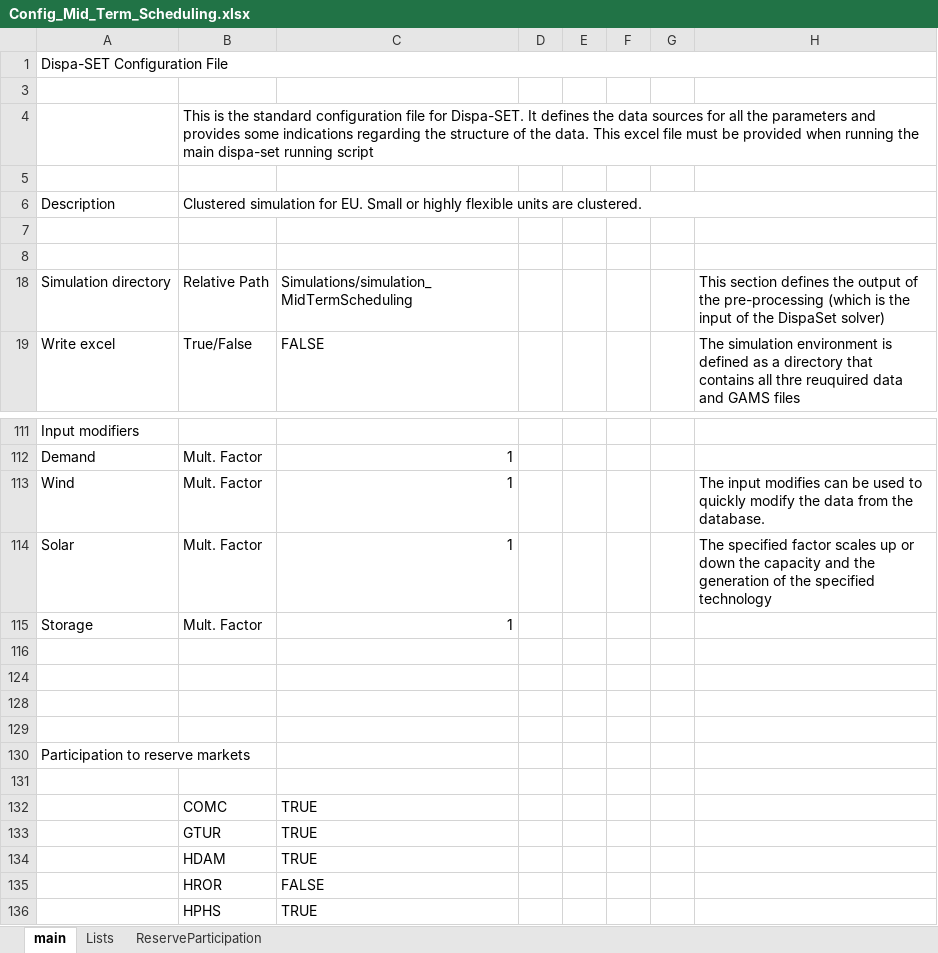
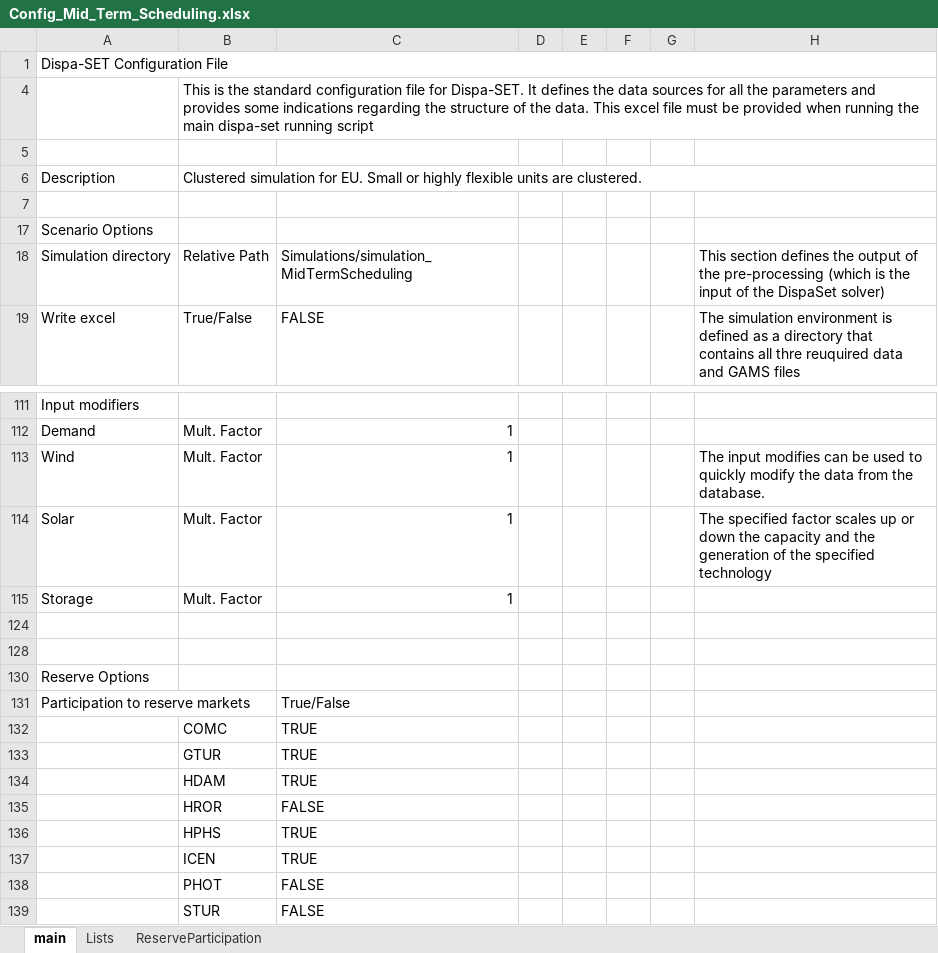
Before and after one commit to energy-modelling-toolkit/Dispa-SET, an Excel workbook: ConfigFiles/Config_Mid_Term_Scheduling.xlsx, sheet main, drawn as a sheet; only a part is shown, gaps mark what is left out; the shorter side is filled out with more unchanged rows; values as stored, in another font and other column widths than the file's, no cell formats; removed rows and columns are numbered as before the commit, all else as after; the diff covers the shown part only; the diff names each change by its address in the sheet, - before the commit and + after, or states it on an @@ line.

Commit message:
Improved descriptions and new selection options added to the Config file.

```diff
--- a/ConfigFiles/Config_Mid_Term_Scheduling.xlsx (sheet main)
+++ b/ConfigFiles/Config_Mid_Term_Scheduling.xlsx (sheet main)
-row 3: (empty)
-A17: (empty)
+A17: Scenario Options
-A130: (empty)
+A130: Reserve Options
-row 129: (empty)
-C131: (empty)
+C131: True/False
-row 131: (empty)
```
Also changed, not shown: 15 added rows, 4 removed rows, 33 edited cells and merged cells elsewhere in this sheet, sheet Lists, cell formats, 1 other file.
